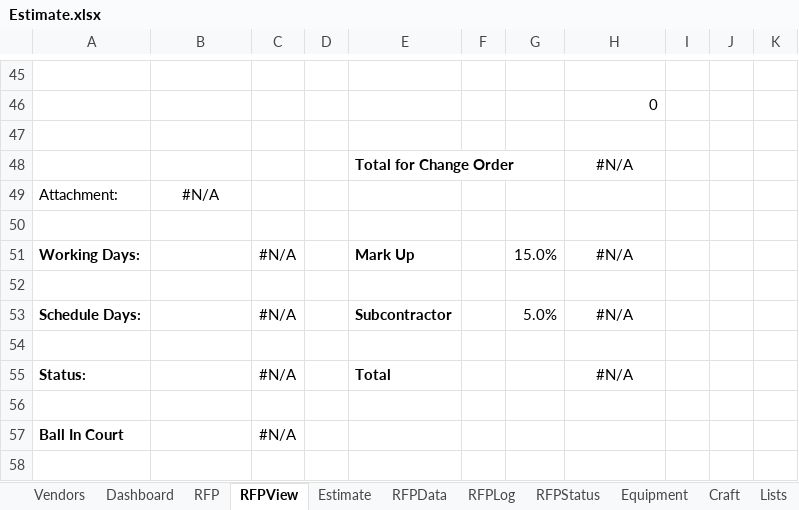
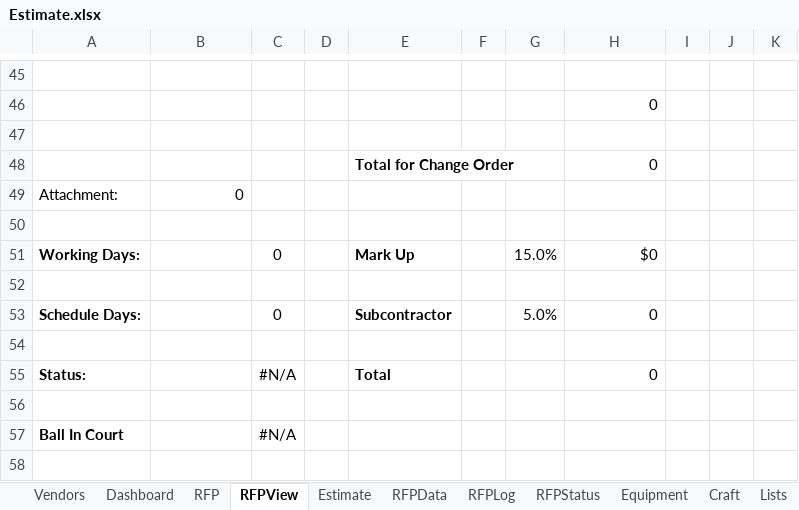
Before and after one commit to dnorthway/dnorthway.github.io, an Excel workbook: Estimate.xlsx, sheet RFPView, drawn as a sheet; only a part is shown, gaps mark what is left out; values as stored, in another font and other column widths than the file's, no borders; charts and pictures not drawn; the diff covers the shown part only; the diff names each change by its address in the sheet, - before the commit and + after, or states it on an @@ line.

Commit message:
Add files via upload

```diff
--- a/Estimate.xlsx (sheet RFPView)
+++ b/Estimate.xlsx (sheet RFPView)
-H48: #N/A
+H48: 0
-H48 alignment: center
+H48 alignment: right
-B49: #N/A
+B49: 0
-B49 alignment: center
+B49 alignment: right
-C51: #N/A
+C51: 0
-H51: #N/A
+H51: $0
-H51 alignment: center
+H51 alignment: right
-C53: #N/A
+C53: 0
-H53: #N/A
+H53: 0
-H53 alignment: center
+H53 alignment: right
-H55: #N/A
+H55: 0
-H55 alignment: center
+H55 alignment: right
```
Also changed, not shown: 30 added rows, 30 removed rows, 4 edited cells and cell formats elsewhere in this sheet, sheet Estimate, sheet Dashboard, charts or pictures.
